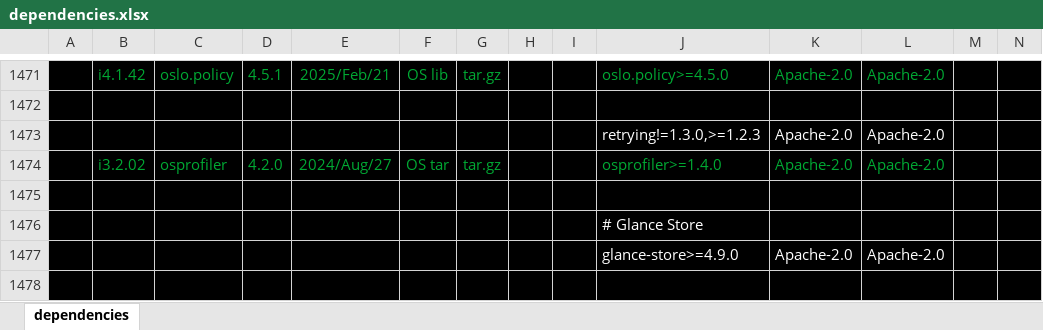
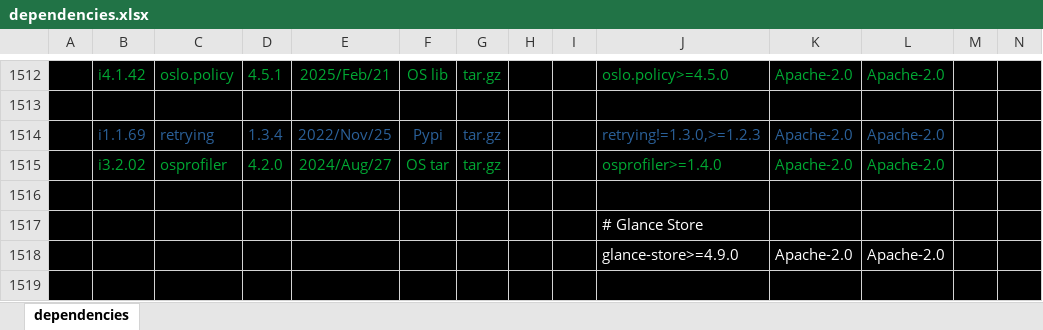
Before and after one commit to sevilla-larry/OpenStack-scripts, an Excel workbook: 25.1.Epoxy/dependencies.xlsx, sheet dependencies, drawn as a sheet; only a part is shown, gaps mark what is left out; values as stored, in another font and other column widths than the file's, no borders; removed rows and columns are numbered as before the commit, all else as after; rows hold the shown columns only; the diff covers the shown part only; the diff names each change by its address in the sheet, - before the commit and + after, or states it on an @@ line.

Commit message:
add retrying

```diff
--- a/25.1.Epoxy/dependencies.xlsx (sheet dependencies)
+++ b/25.1.Epoxy/dependencies.xlsx (sheet dependencies)
-row 1473:  |  |  |  |  |  |  |  |  | retrying!=1.3.0,>=1.2.3 | Apache-2.0 | Apache-2.0
+row 1514:  | i1.1.69 | retrying | 1.3.4 | 2022/Nov/25 | Pypi | tar.gz |  |  | retrying!=1.3.0,>=1.2.3 | Apache-2.0 | Apache-2.0
```
Also changed, not shown: 41 added rows elsewhere in this sheet, 4 other files.
